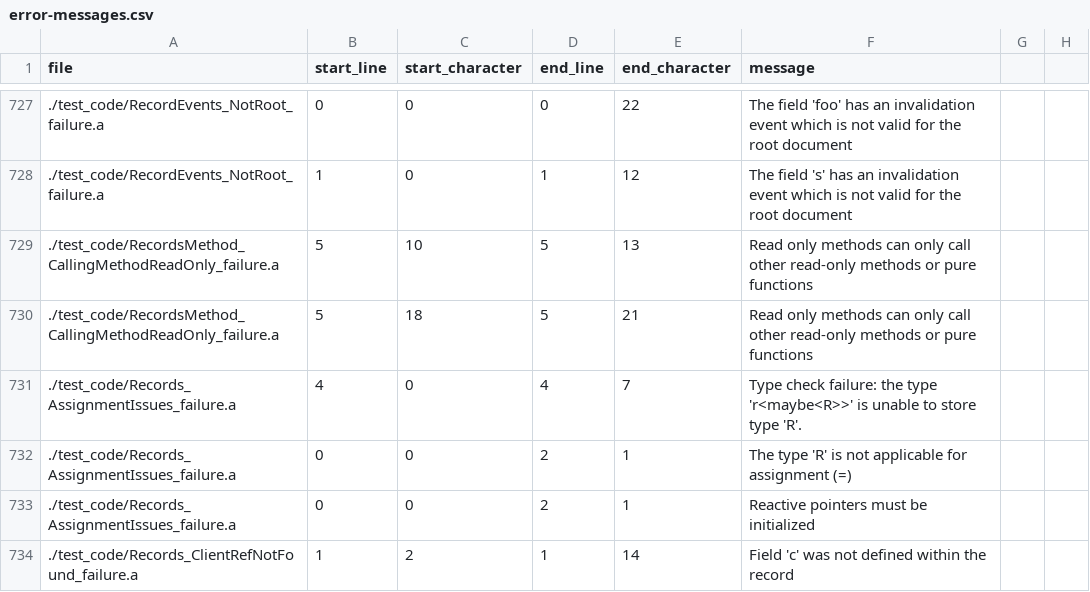
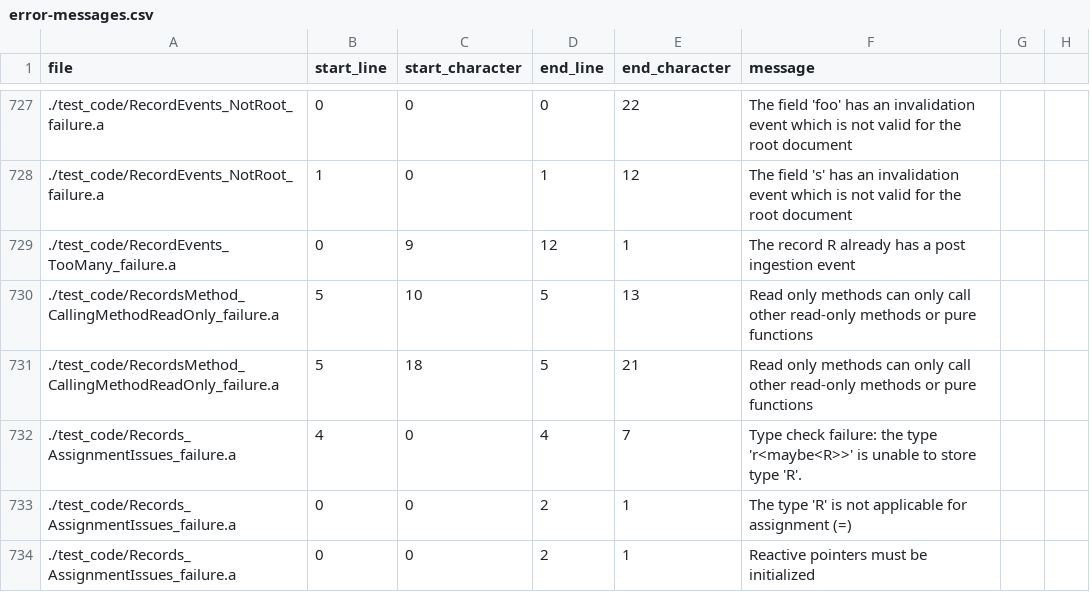
Before and after one commit to mathgladiator/adama-lang, a CSV file: core/error-messages.csv, drawn as a sheet; only a part is shown, gaps mark what is left out; the shorter side is filled out with more unchanged rows.

Commit message:
ingested event on records

```diff
--- a/core/error-messages.csv
+++ b/core/error-messages.csv
@@ -728,2 +728,3 @@ file,start_line,start_character,end_line,end_character,message
 ./test_code/RecordEvents_NotRoot_failure.a,1,0,1,12,"The field 's' has an invalidation event which is not valid for the root document"
+./test_code/RecordEvents_TooMany_failure.a,0,9,12,1,"The record R already has a post ingestion event"
 ./test_code/RecordsMethod_CallingMethodReadOnly_failure.a,5,10,5,13,"Read only methods can only call other read-only methods or pure functions"
```
Also changed, not shown: 10 other files.
